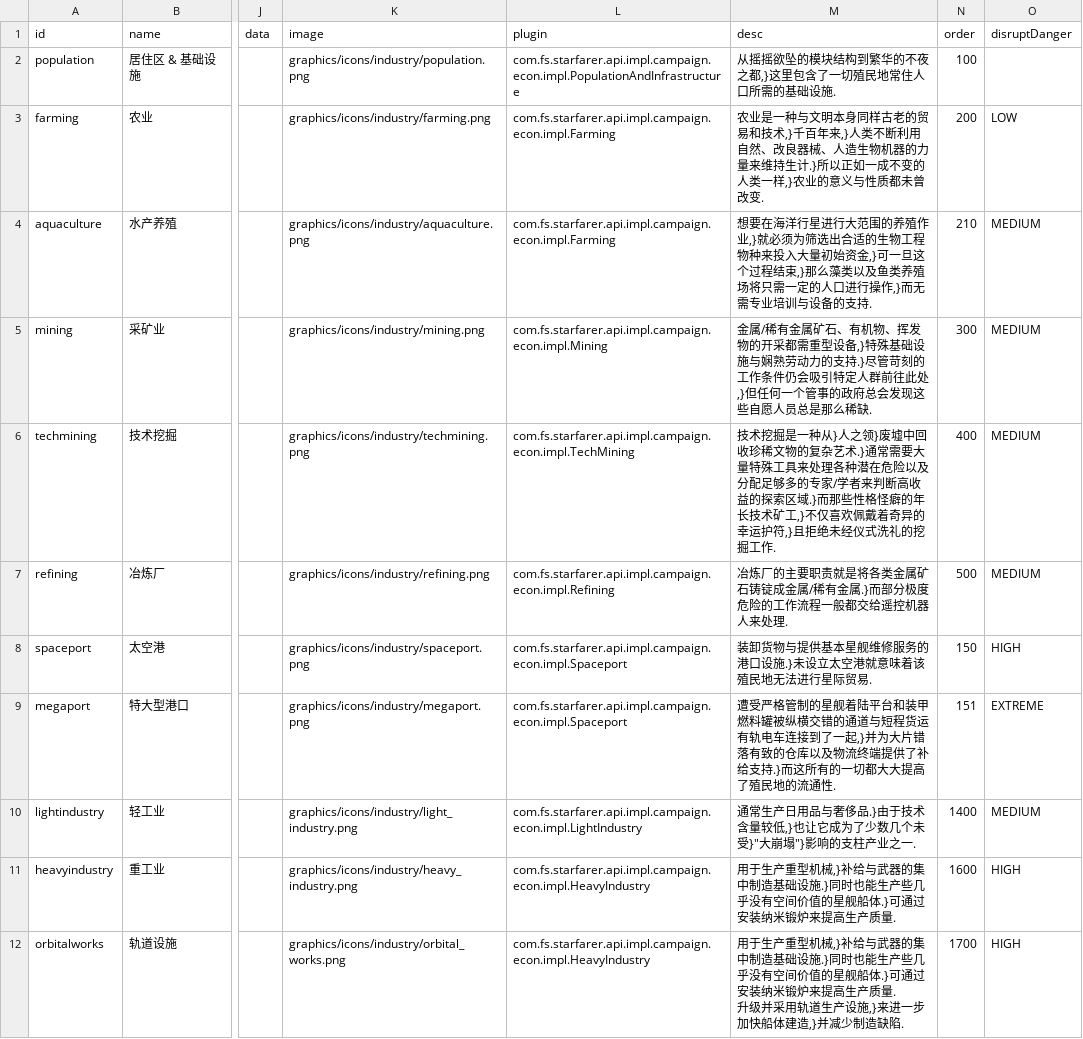
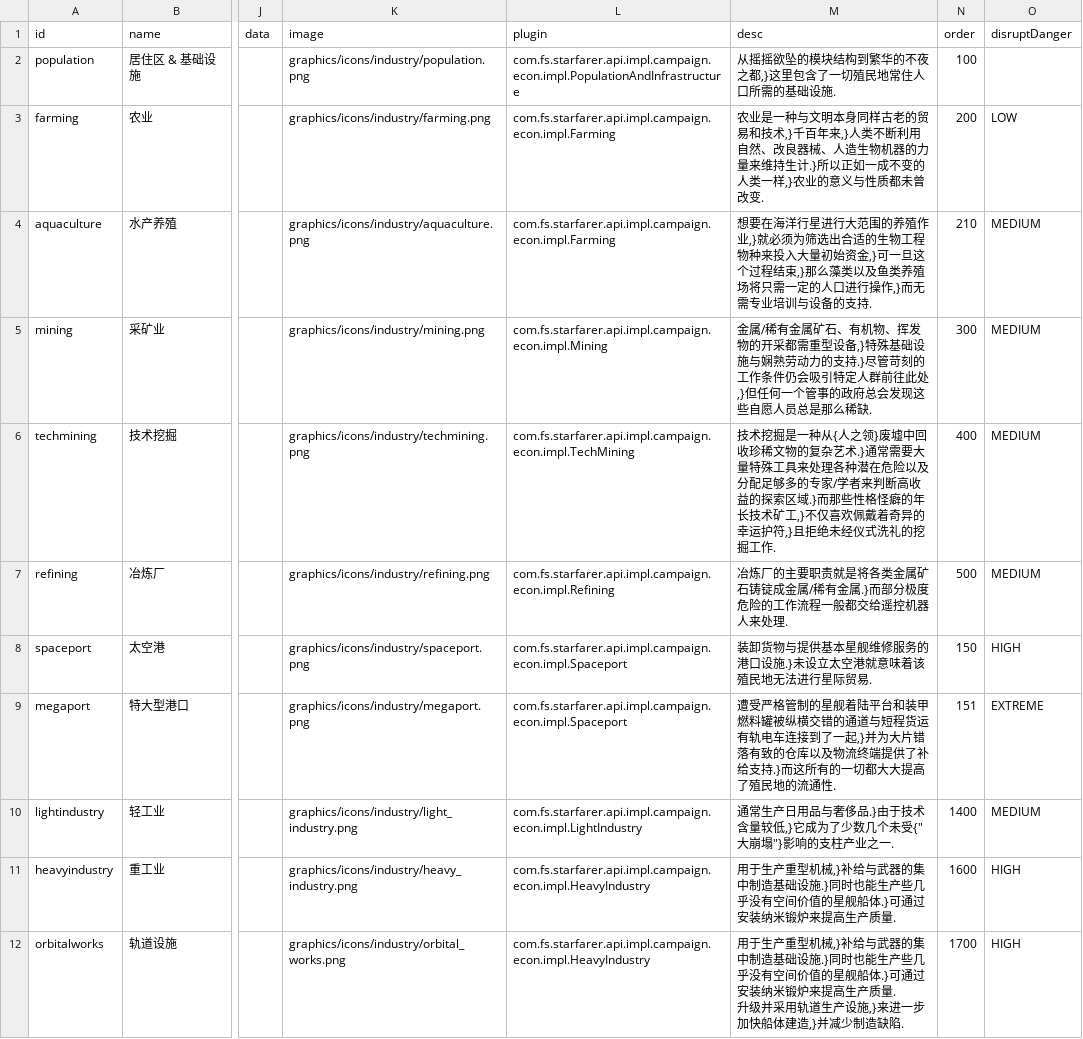
Before and after one commit to TruthOriginem/Starsector-0951-Localization, a CSV file: localization/data/campaign/industries.csv, drawn as a sheet; only a part is shown, gaps mark what is left out; the diff covers the shown part only; the diff names each change by its address in the sheet, - before the commit and + after, or states it on an @@ line.

```diff
--- a/localization/data/campaign/industries.csv
+++ b/localization/data/campaign/industries.csv
-M6 (desc): …是一种从}人之领}…
+M6 (desc): …是一种从{人之领}…
-M10 (desc): …量较低,}也让它成为了少数几个未受}"大崩塌"}…
+M10 (desc): …量较低,}它成为了少数几个未受{"大崩塌"}…
```
Also changed, not shown: 5 edited cells elsewhere in this file, localization/data/campaign/market_conditions.csv, localization/data/campaign/submarkets.csv, 4 other files.
